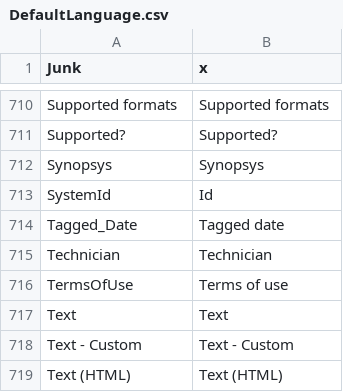
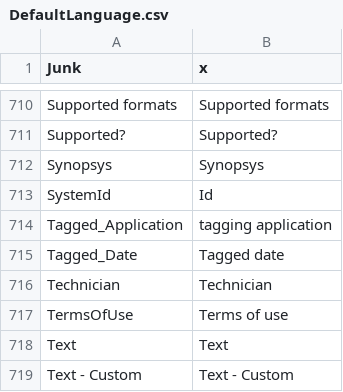
Before and after one commit to mediatest/mediatestLib, a CSV file: Source/Ressource/Text/Language/DefaultLanguage.csv, drawn as a sheet; only a part is shown, gaps mark what is left out; the shorter side is filled out with more unchanged rows.

Commit message:
Tagged_Application
git-svn-id: svn://svn.code.sf.net/p/mediainfo/code/MediaInfoLib/trunk@127 45c5ae6f-87cc-4fd0-92ee-e4f023fd80da

```diff
--- a/Source/Ressource/Text/Language/DefaultLanguage.csv
+++ b/Source/Ressource/Text/Language/DefaultLanguage.csv
@@ -713,2 +713,3 @@ Synopsys;Synopsys
 SystemId;Id
+Tagged_Application;tagging application
 Tagged_Date;Tagged date
```
